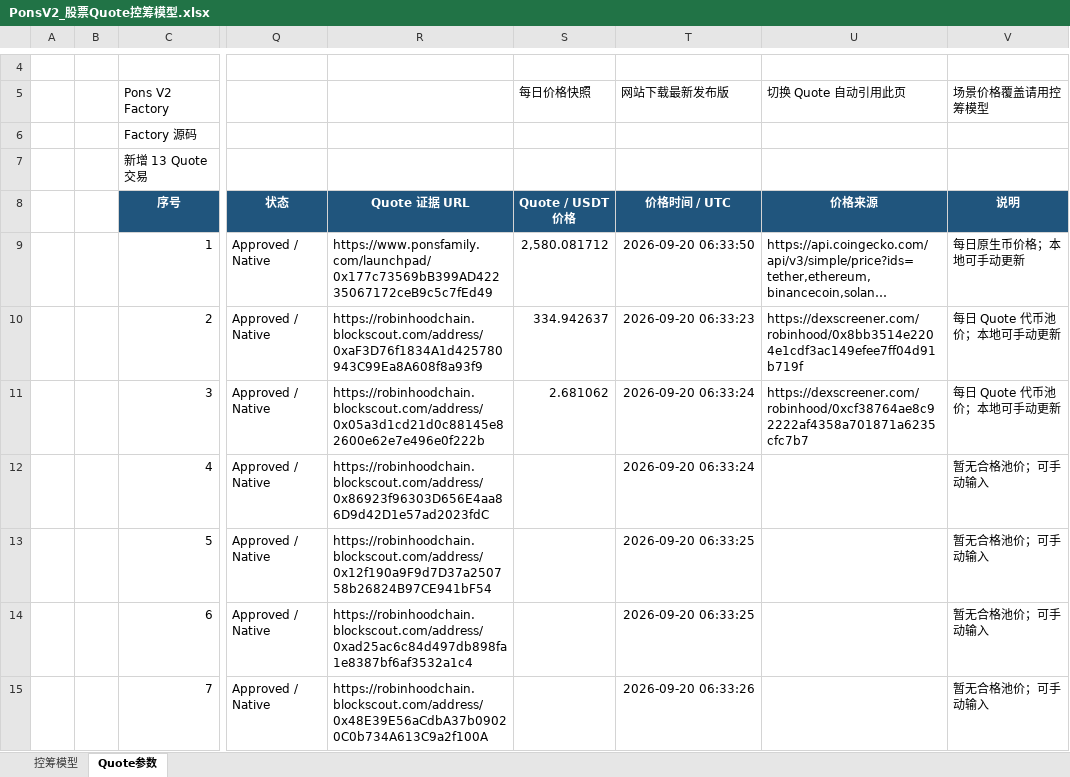
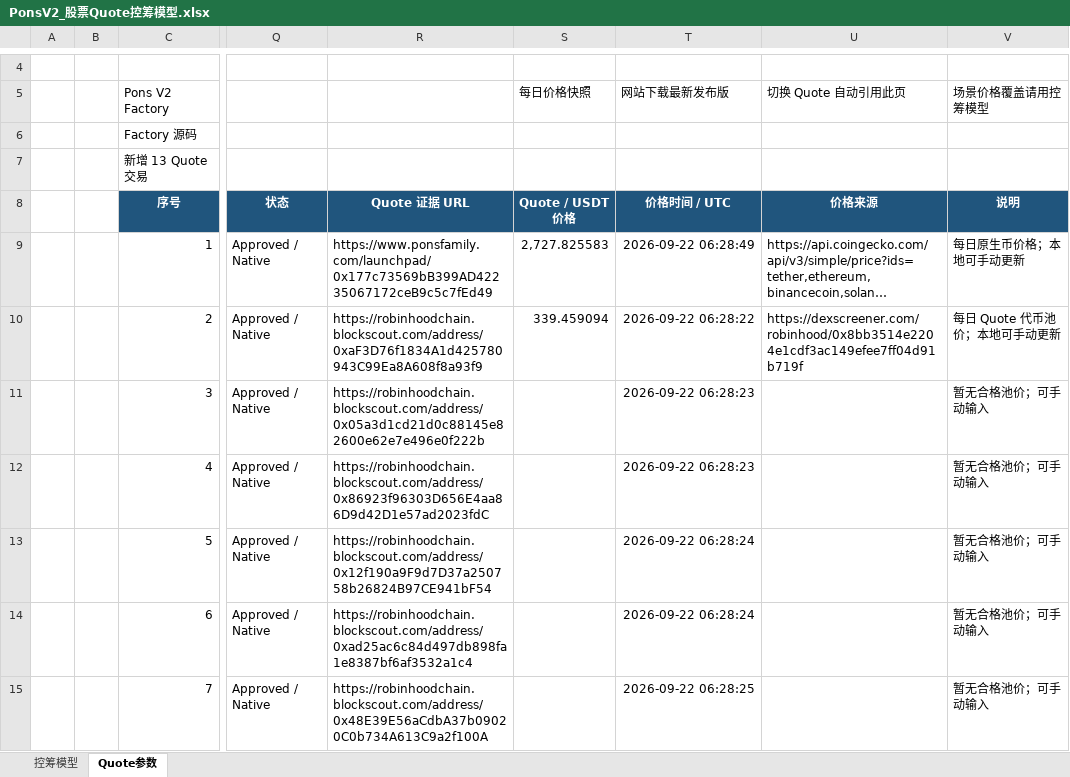
Before and after one commit to bella07021/stock-quote-route-liquidity, an Excel workbook: excel/latest/PonsV2_股票Quote控筹模型.xlsx, sheet Quote参数, drawn as a sheet; only a part is shown, gaps mark what is left out; long unchanged cells end in …; values as stored, in another font and other column widths than the file's, no borders; the diff covers the shown part only; the diff names each change by its address in the sheet, - before the commit and + after, or states it on an @@ line.

```diff
--- a/excel/latest/PonsV2_股票Quote控筹模型.xlsx (sheet Quote参数)
+++ b/excel/latest/PonsV2_股票Quote控筹模型.xlsx (sheet Quote参数)
-S9 (Quote / USDT 价格): 2,580.081712
+S9 (Quote / USDT 价格): 2,727.825583
-T9 (价格时间 / UTC): 2026-09-20 06:33:50
+T9 (价格时间 / UTC): 2026-09-22 06:28:49
-S10 (Quote / USDT 价格): 334.942637
+S10 (Quote / USDT 价格): 339.459094
-T10 (价格时间 / UTC): 2026-09-20 06:33:23
+T10 (价格时间 / UTC): 2026-09-22 06:28:22
-S11 (Quote / USDT 价格): 2.681062
+S11 (Quote / USDT 价格): (empty)
-T11:T12 (价格时间 / UTC): 2026-09-20 06:33:24
+T11:T12 (价格时间 / UTC): 2026-09-22 06:28:23
-U11 (价格来源): https://dexscreener.com/robinhood/0xcf38764ae8c92222af4358a701871a6235cfc7b7
+U11 (价格来源): (empty)
-V11 (说明): 每日 Quote 代币池价；本地可手动更新
+V11 (说明): 暂无合格池价；可手动输入
-T13:T14 (价格时间 / UTC): 2026-09-20 06:33:25
+T13:T14 (价格时间 / UTC): 2026-09-22 06:28:24
-T15 (价格时间 / UTC): 2026-09-20 06:33:26
+T15 (价格时间 / UTC): 2026-09-22 06:28:25
```
Also changed, not shown: 69 edited cells elsewhere in this sheet, excel/latest/Flap_BSC_RWA币股_控筹模型.xlsx, excel/latest/FourMeme_4Stock_BNC4_控筹模型.xlsx, 3 other files.
